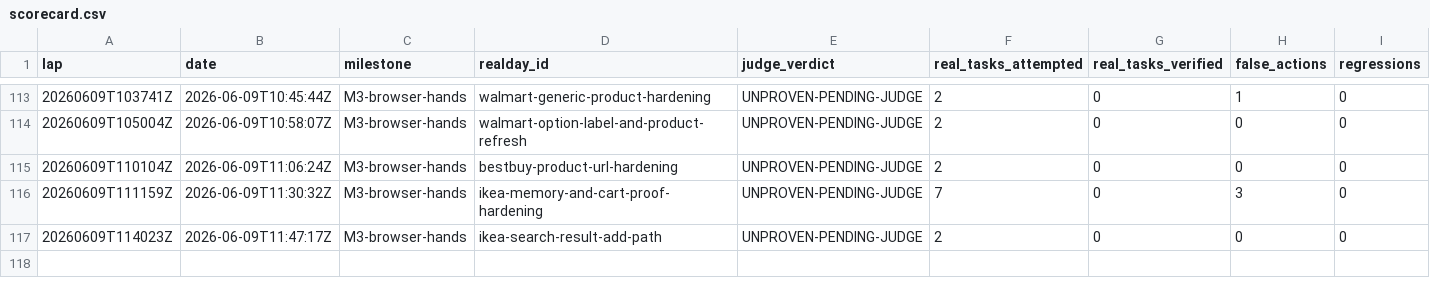
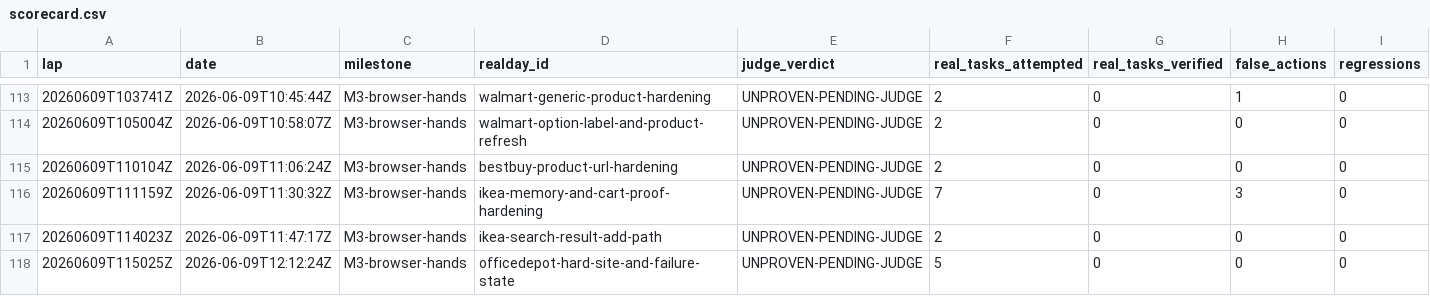
Before and after one commit to anticipation-labs/Anticipy, a CSV file: logs/scorecard.csv, drawn as a sheet; only a part is shown, gaps mark what is left out; rows hold the shown columns only; the diff names each change by its address in the sheet, - before the commit and + after, or states it on an @@ line.

Commit message:
Fail hard-site browser retries honestly

```diff
--- a/logs/scorecard.csv
+++ b/logs/scorecard.csv
+row 118: 20260609T115025Z | 2026-06-09T12:12:24Z | M3-browser-hands | officedepot-hard-site-and-failure-state | UNPROVEN-PENDING-JUDGE | 5 | 0 | 0 | 0
```
Also changed, not shown: 6 other files.
